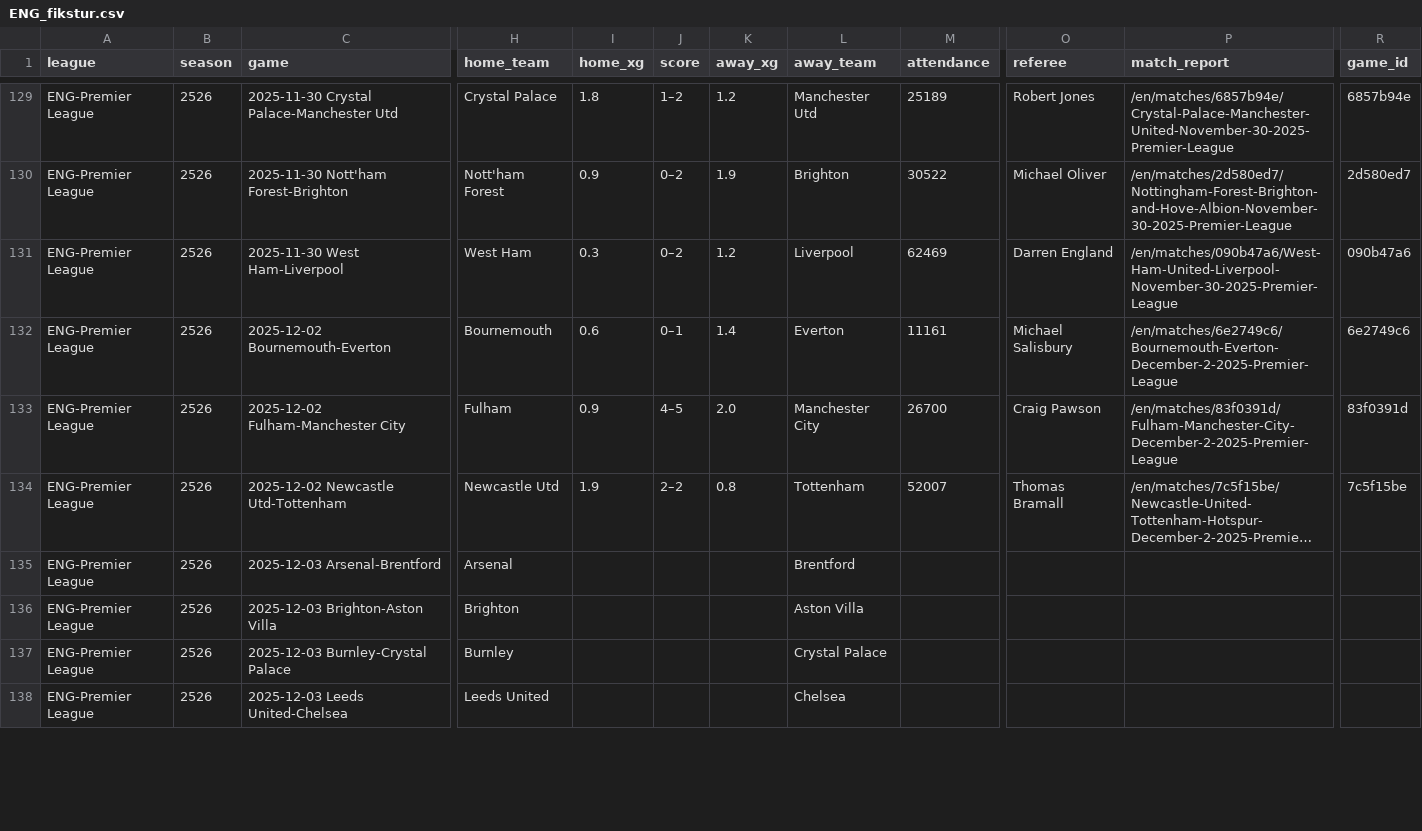
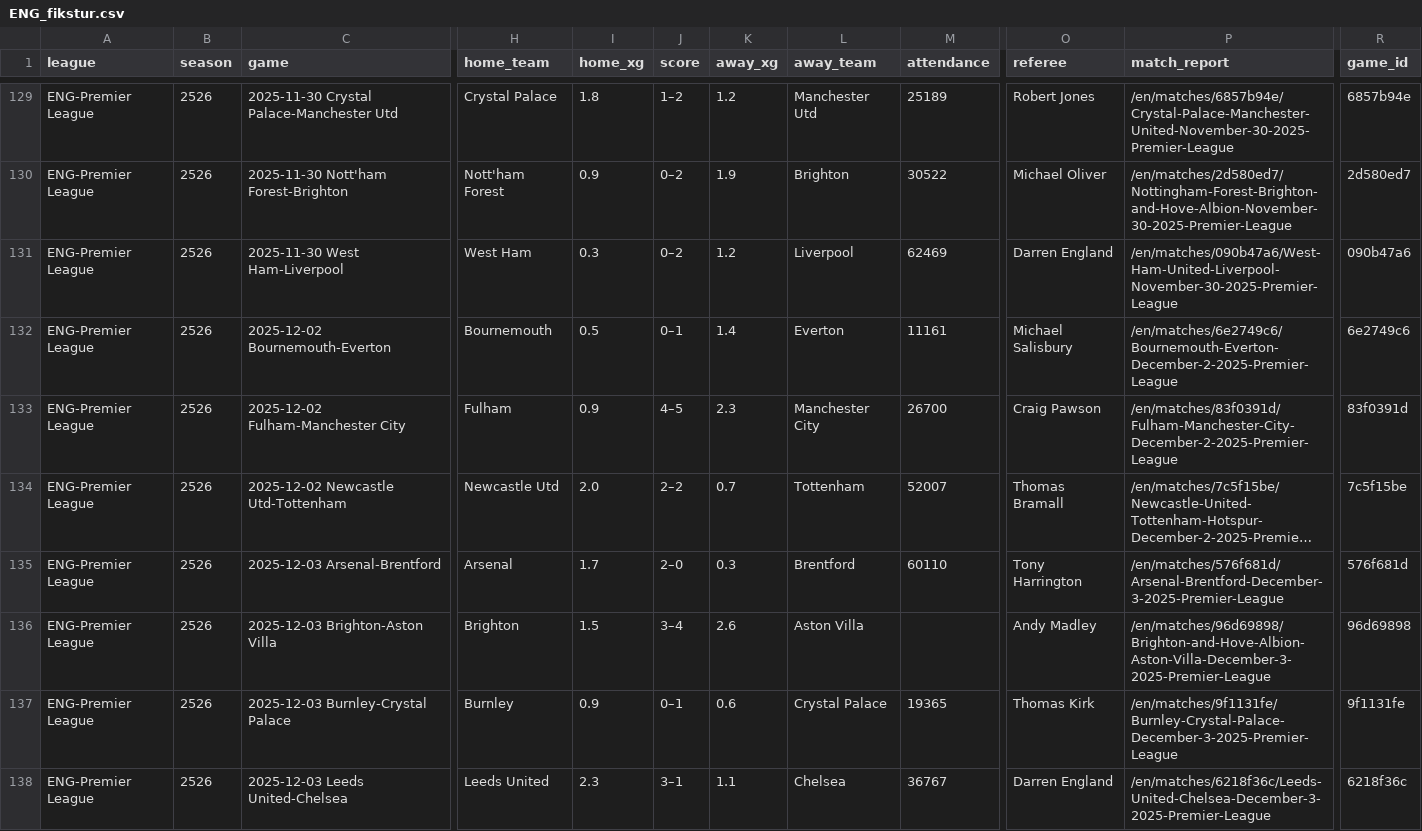
Before and after one commit to incisemih/cebindeki-iddaa-robotu, a CSV file: data/ENG_fikstur.csv, drawn as a sheet; only a part is shown, gaps mark what is left out; long unchanged cells end in …; the diff covers the shown part only; the diff names each change by its address in the sheet, - before the commit and + after, or states it on an @@ line.

```diff
--- a/data/ENG_fikstur.csv
+++ b/data/ENG_fikstur.csv
-I132 (home_xg): 0.6
+I132 (home_xg): 0.5
-K133 (away_xg): 2.0
+K133 (away_xg): 2.3
-I134 (home_xg): 1.9
+I134 (home_xg): 2.0
-K134 (away_xg): 0.8
+K134 (away_xg): 0.7
-I135 (home_xg): (empty)
+I135 (home_xg): 1.7
-J135 (score): (empty)
+J135 (score): 2–0
-K135 (away_xg): (empty)
+K135 (away_xg): 0.3
-M135 (attendance): (empty)
+M135 (attendance): 60110
-O135 (referee): (empty)
+O135 (referee): Tony Harrington
-P135 (match_report): (empty)
+P135 (match_report): /en/matches/576f681d/Arsenal-Brentford-December-3-2025-Premier-League
-R135 (game_id): (empty)
+R135 (game_id): 576f681d
-I136 (home_xg): (empty)
+I136 (home_xg): 1.5
-J136 (score): (empty)
+J136 (score): 3–4
-K136 (away_xg): (empty)
+K136 (away_xg): 2.6
-O136 (referee): (empty)
+O136 (referee): Andy Madley
-P136 (match_report): (empty)
+P136 (match_report): /en/matches/96d69898/Brighton-and-Hove-Albion-Aston-Villa-December-3-2025-Premier-League
-R136 (game_id): (empty)
+R136 (game_id): 96d69898
-I137 (home_xg): (empty)
+I137 (home_xg): 0.9
-J137 (score): (empty)
+J137 (score): 0–1
-K137 (away_xg): (empty)
+K137 (away_xg): 0.6
-M137 (attendance): (empty)
+M137 (attendance): 19365
-O137 (referee): (empty)
+O137 (referee): Thomas Kirk
-P137 (match_report): (empty)
+P137 (match_report): /en/matches/9f1131fe/Burnley-Crystal-Palace-December-3-2025-Premier-League
-R137 (game_id): (empty)
+R137 (game_id): 9f1131fe
-I138 (home_xg): (empty)
+I138 (home_xg): 2.3
-J138 (score): (empty)
+J138 (score): 3–1
-K138 (away_xg): (empty)
+K138 (away_xg): 1.1
-M138 (attendance): (empty)
+M138 (attendance): 36767
-O138 (referee): (empty)
+O138 (referee): Darren England
-P138 (match_report): (empty)
+P138 (match_report): /en/matches/6218f36c/Leeds-United-Chelsea-December-3-2025-Premier-League
-R138 (game_id): (empty)
+R138 (game_id): 6218f36c
```
Also changed, not shown: 13 edited cells elsewhere in this file, data/ENG_stats.csv, data/ESP_fikstur.csv, 7 other files.
